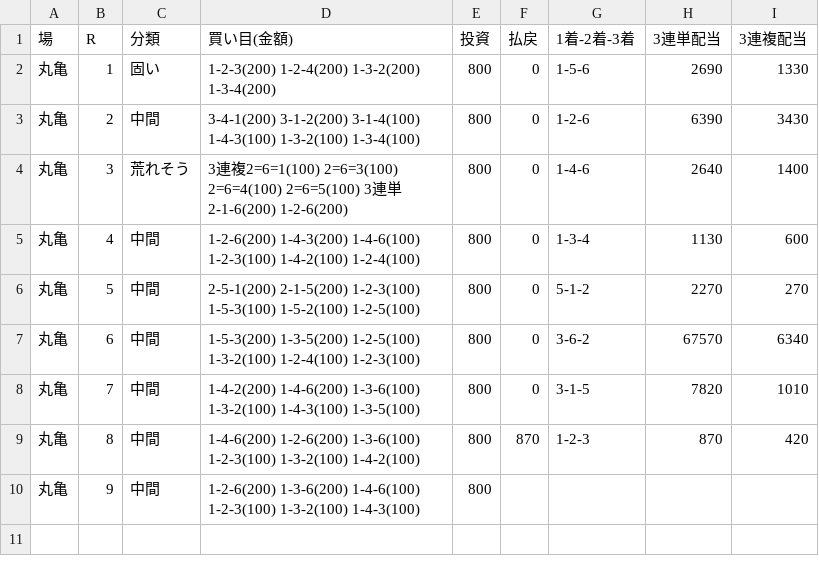
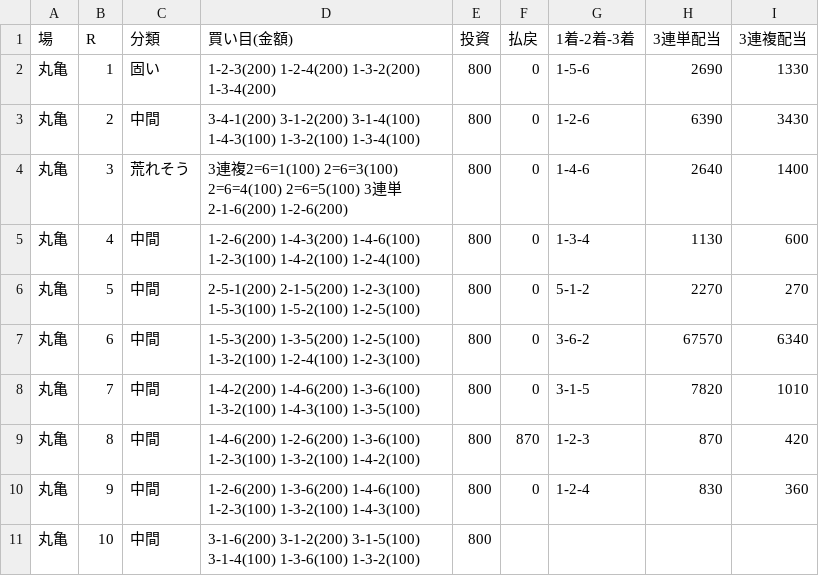
Before and after one commit to 777peipeipei-cmd/777reposi, a TSV file: notes/picks/20261115_marugame.tsv, drawn as a sheet.

```diff
--- a/notes/picks/20261115_marugame.tsv
+++ b/notes/picks/20261115_marugame.tsv
@@ -9,2 +9,3 @@
 丸亀	8	中間	1-4-6(200) 1-2-6(200) 1-3-6(100) 1-2-3(100) 1-3-2(100) 1-4-2(100)	800	870	1-2-3	870	420
-丸亀	9	中間	1-2-6(200) 1-3-6(200) 1-4-6(100) 1-2-3(100) 1-3-2(100) 1-4-3(100)	800				
+丸亀	9	中間	1-2-6(200) 1-3-6(200) 1-4-6(100) 1-2-3(100) 1-3-2(100) 1-4-3(100)	800	0	1-2-4	830	360
+丸亀	10	中間	3-1-6(200) 3-1-2(200) 3-1-5(100) 3-1-4(100) 1-3-6(100) 1-3-2(100)	800				
```
